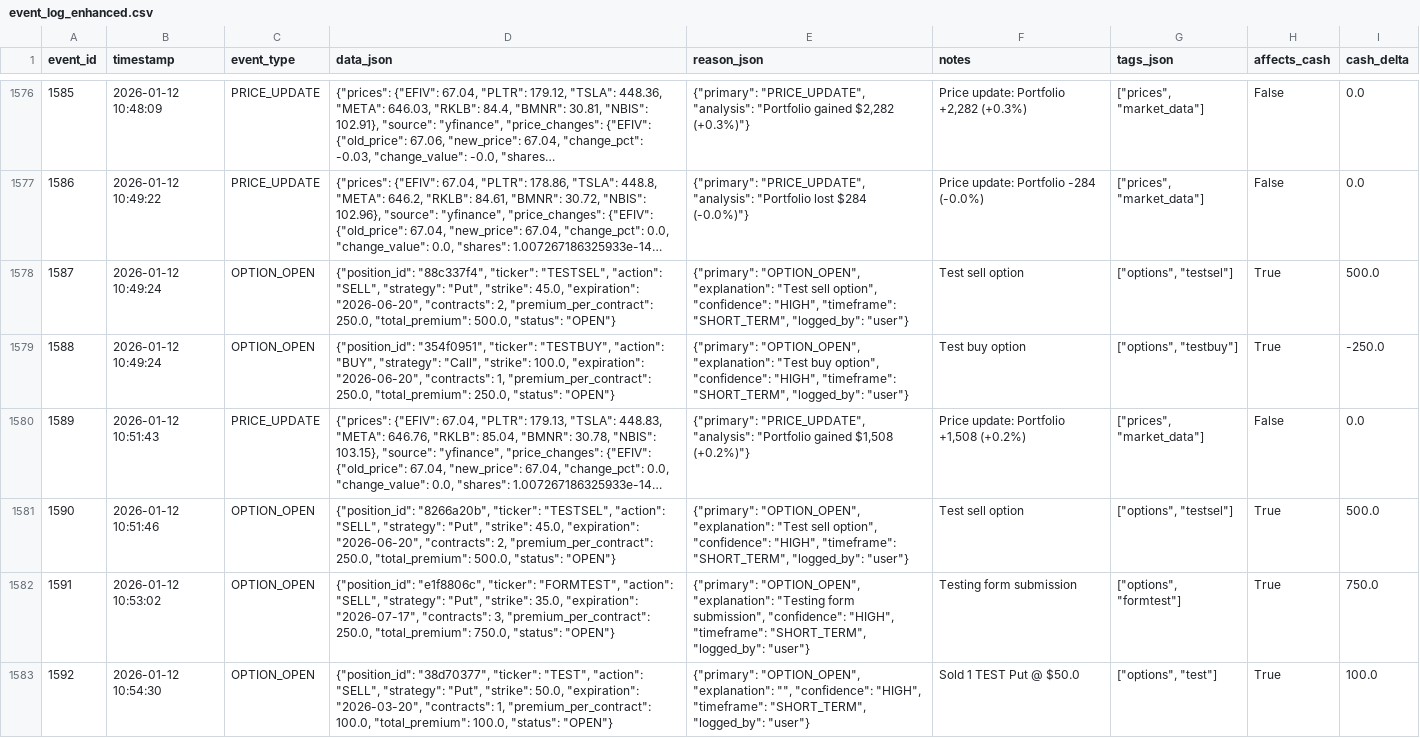
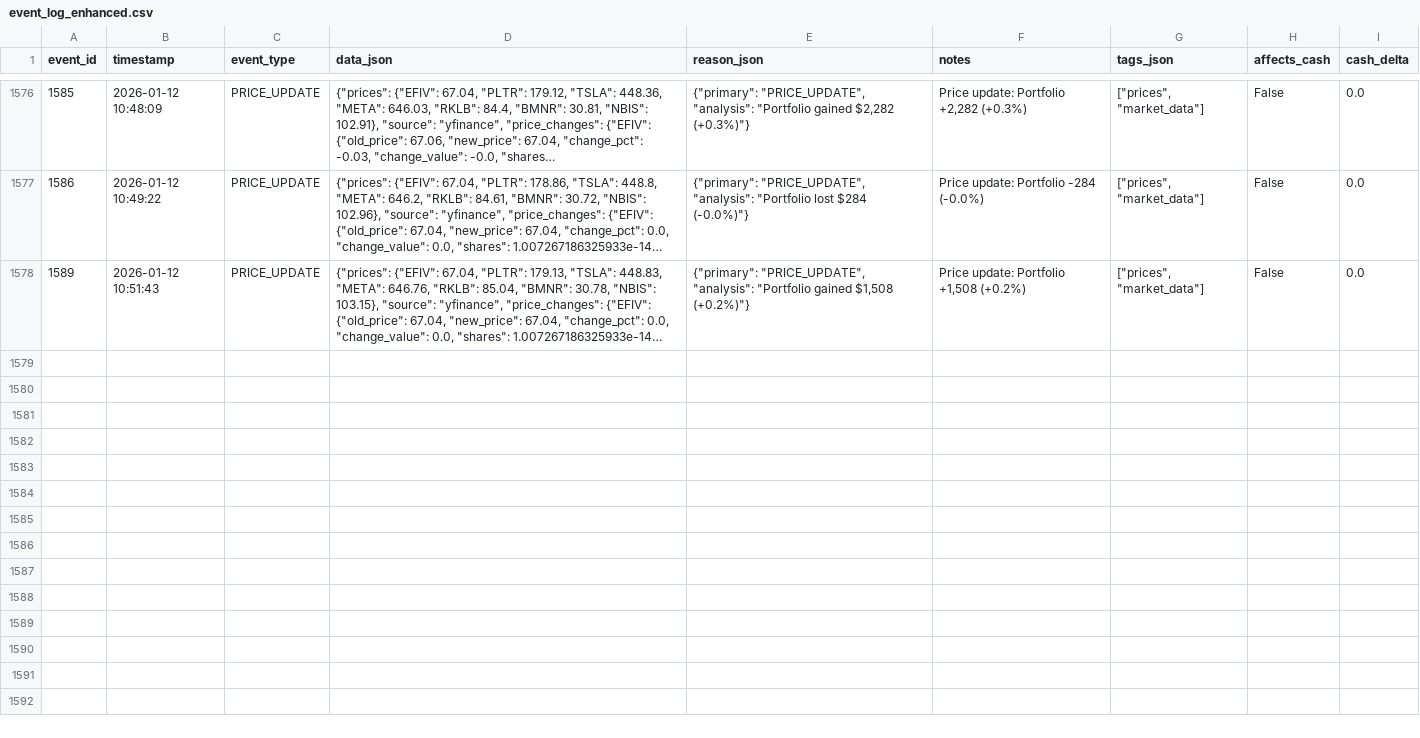
Before and after one commit to darland6/trader-tracker, a CSV file: data/event_log_enhanced.csv, drawn as a sheet; only a part is shown, gaps mark what is left out; long unchanged cells end in …; the diff names each change by its address in the sheet, - before the commit and + after, or states it on an @@ line.

```diff
--- a/data/event_log_enhanced.csv
+++ b/data/event_log_enhanced.csv
-row 1578: 1587 | 2026-01-12 10:49:24 | OPTION_OPEN | {"position_id": "88c337f4", "ticker": "TESTSEL", "action": "SELL", "strategy": "Put", "strike": 45.0, "expiration": "2026-06-20", "contracts": 2, "premium_per_contract": 250.0, "total_premium": 500.0, "status": "OPEN"} | {"primary": "OPTION_OPEN", "explanation": "Test sell option", "confidence": "HIGH", "timeframe": "SHORT_TERM", "logged_by": "user"} | Test sell option | ["options", "testsel"] | True | 500.0
-row 1579: 1588 | 2026-01-12 10:49:24 | OPTION_OPEN | {"position_id": "354f0951", "ticker": "TESTBUY", "action": "BUY", "strategy": "Call", "strike": 100.0, "expiration": "2026-06-20", "contracts": 1, "premium_per_contract": 250.0, "total_premium": 250.0, "status": "OPEN"} | {"primary": "OPTION_OPEN", "explanation": "Test buy option", "confidence": "HIGH", "timeframe": "SHORT_TERM", "logged_by": "user"} | Test buy option | ["options", "testbuy"] | True | -250.0
-row 1581: 1590 | 2026-01-12 10:51:46 | OPTION_OPEN | {"position_id": "8266a20b", "ticker": "TESTSEL", "action": "SELL", "strategy": "Put", "strike": 45.0, "expiration": "2026-06-20", "contracts": 2, "premium_per_contract": 250.0, "total_premium": 500.0, "status": "OPEN"} | {"primary": "OPTION_OPEN", "explanation": "Test sell option", "confidence": "HIGH", "timeframe": "SHORT_TERM", "logged_by": "user"} | Test sell option | ["options", "testsel"] | True | 500.0
-row 1582: 1591 | 2026-01-12 10:53:02 | OPTION_OPEN | {"position_id": "e1f8806c", "ticker": "FORMTEST", "action": "SELL", "strategy": "Put", "strike": 35.0, "expiration": "2026-07-17", "contracts": 3, "premium_per_contract": 250.0, "total_premium": 750.0, "status": "OPEN"} | {"primary": "OPTION_OPEN", "explanation": "Testing form submission", "confidence": "HIGH", "timeframe": "SHORT_TERM", "logged_by": "user"} | Testing form submission | ["options", "formtest"] | True | 750.0
-row 1583: 1592 | 2026-01-12 10:54:30 | OPTION_OPEN | {"position_id": "38d70377", "ticker": "TEST", "action": "SELL", "strategy": "Put", "strike": 50.0, "expiration": "2026-03-20", "contracts": 1, "premium_per_contract": 100.0, "total_premium": 100.0, "status": "OPEN"} | {"primary": "OPTION_OPEN", "explanation": "", "confidence": "HIGH", "timeframe": "SHORT_TERM", "logged_by": "user"} | Sold 1 TEST Put @ $50.0 | ["options", "test"] | True | 100.0
```
Also changed, not shown: 1 other file.
